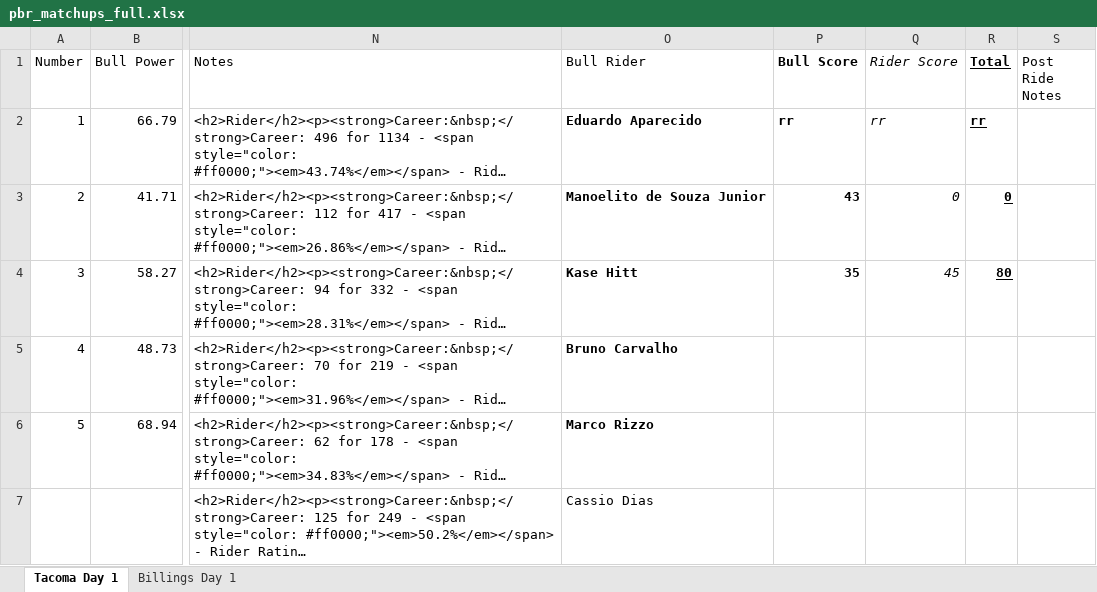
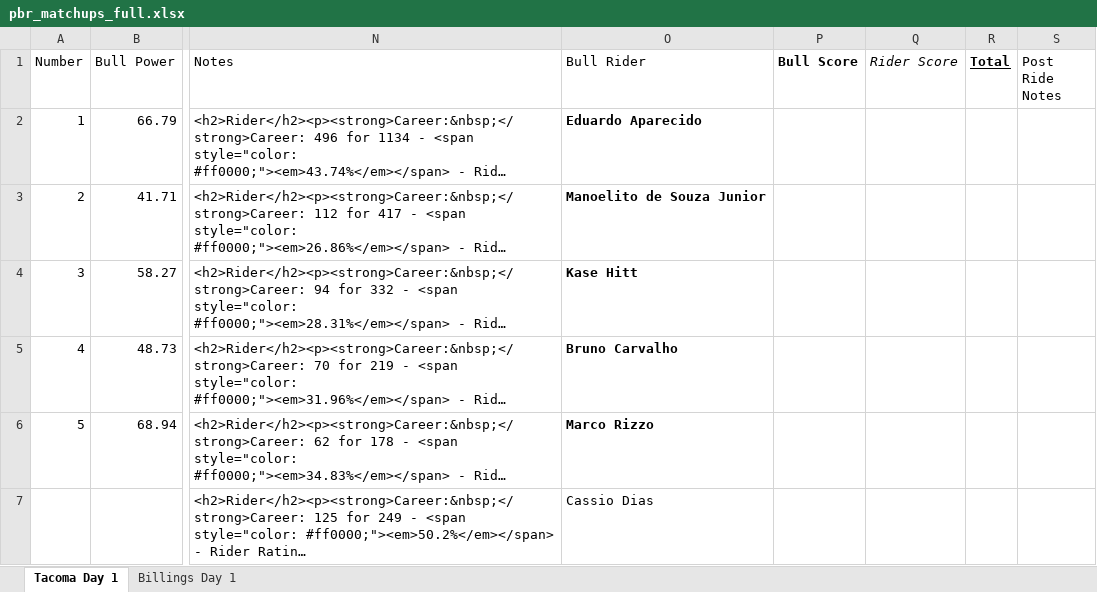
Before and after one commit to Cdiggity0/rankratings, an Excel workbook: data/pbr_matchups_full.xlsx, sheet Tacoma Day 1, drawn as a sheet; only a part is shown, gaps mark what is left out; long unchanged cells end in …; values as stored, in another font and other column widths than the file's, no borders; the diff names each change by its address in the sheet, - before the commit and + after, or states it on an @@ line.

Commit message:
Add files via upload

```diff
--- a/data/pbr_matchups_full.xlsx (sheet Tacoma Day 1)
+++ b/data/pbr_matchups_full.xlsx (sheet Tacoma Day 1)
-P2 (Bull Score): rr
+P2 (Bull Score): (empty)
-Q2 (Rider Score): rr
+Q2 (Rider Score): (empty)
-R2 (Total): rr
+R2 (Total): (empty)
-P3 (Bull Score): 43
+P3 (Bull Score): (empty)
-Q3 (Rider Score): 0
+Q3 (Rider Score): (empty)
-R3 (Total): 0
+R3 (Total): (empty)
-P4 (Bull Score): 35
+P4 (Bull Score): (empty)
-Q4 (Rider Score): 45
+Q4 (Rider Score): (empty)
-R4 (Total): 80
+R4 (Total): (empty)
```
